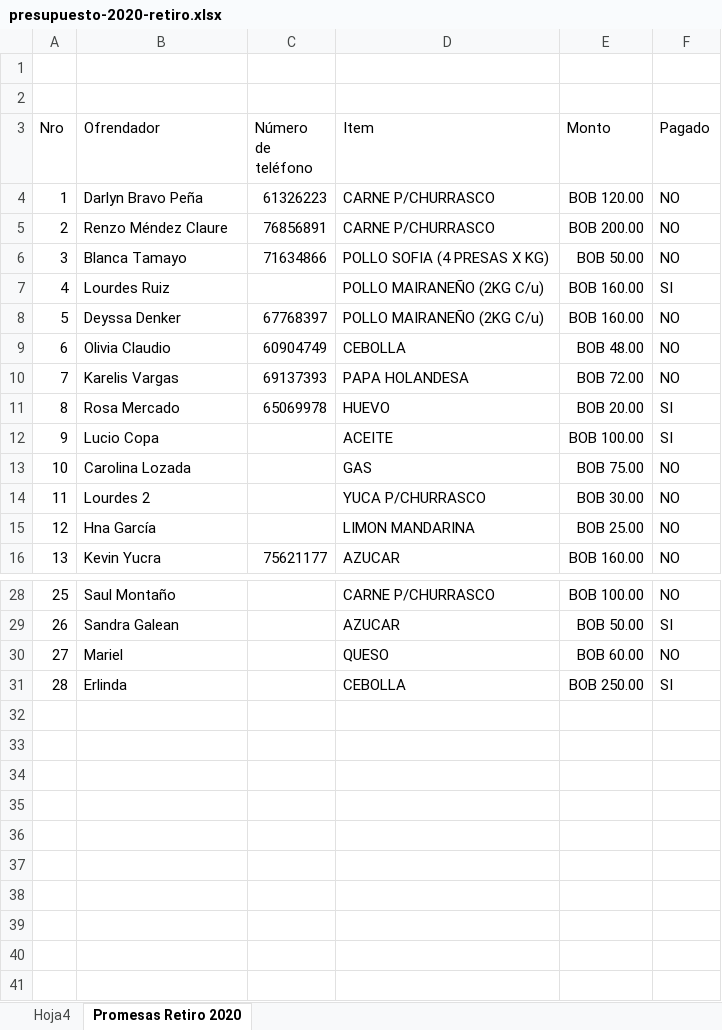
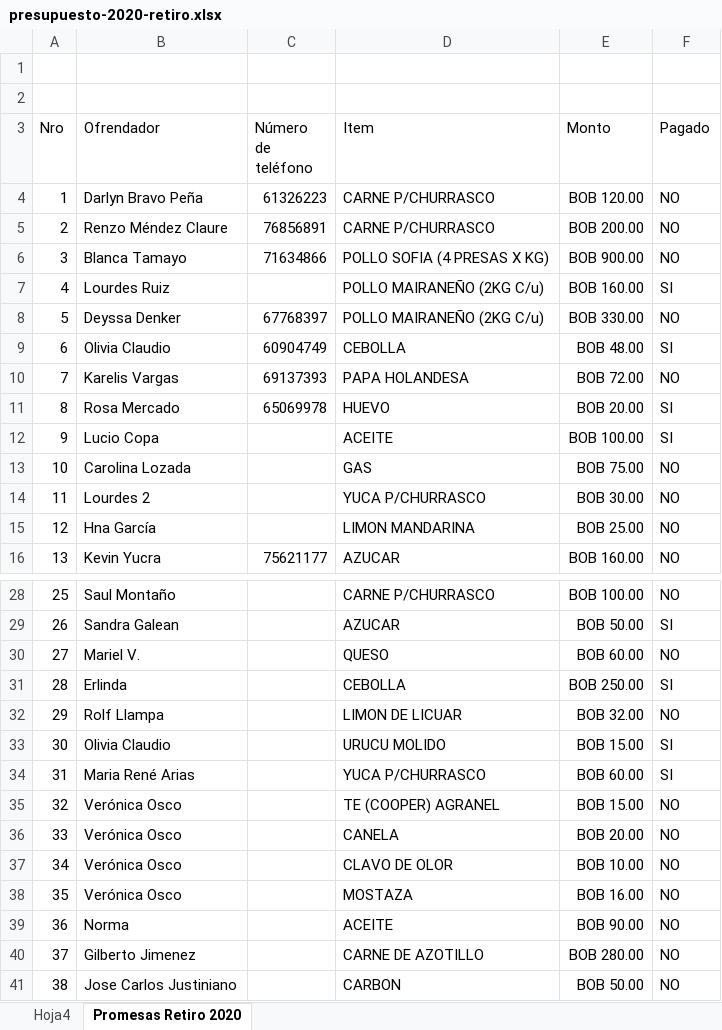
Before and after one commit to bpdarlyn/project-collect, an Excel workbook: db/data/presupuesto-2020-retiro.xlsx, sheet Promesas Retiro 2020, drawn as a sheet; only a part is shown, gaps mark what is left out; values as stored, in another font and other column widths than the file's, no borders; conditional formats and table styles not drawn; the diff names each change by its address in the sheet, - before the commit and + after, or states it on an @@ line.

Commit message:
ready collect excel

```diff
--- a/db/data/presupuesto-2020-retiro.xlsx (sheet Promesas Retiro 2020)
+++ b/db/data/presupuesto-2020-retiro.xlsx (sheet Promesas Retiro 2020)
-E6 (Monto): BOB 50.00
+E6 (Monto): BOB 900.00
-E8 (Monto): BOB 160.00
+E8 (Monto): BOB 330.00
-F9 (Pagado): NO
+F9 (Pagado): SI
-B30 (Ofrendador): Mariel
+B30 (Ofrendador): Mariel V.
+row 32: 29 | Rolf Llampa |  | LIMON DE LICUAR | BOB 32.00 | NO
+row 33: 30 | Olivia Claudio |  | URUCU MOLIDO | BOB 15.00 | SI
+row 34: 31 | Maria René Arias |  | YUCA P/CHURRASCO | BOB 60.00 | SI
+row 35: 32 | Verónica Osco |  | TE (COOPER) AGRANEL | BOB 15.00 | NO
+row 36: 33 | Verónica Osco |  | CANELA | BOB 20.00 | NO
+row 37: 34 | Verónica Osco |  | CLAVO DE OLOR | BOB 10.00 | NO
+row 38: 35 | Verónica Osco |  | MOSTAZA | BOB 16.00 | NO
+row 39: 36 | Norma |  | ACEITE | BOB 90.00 | NO
+row 40: 37 | Gilberto Jimenez |  | CARNE DE AZOTILLO | BOB 280.00 | NO
+row 41: 38 | Jose Carlos Justiniano |  | CARBON | BOB 50.00 | NO
```
Also changed, not shown: 9 other files.
